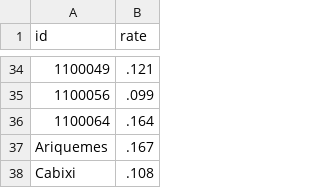
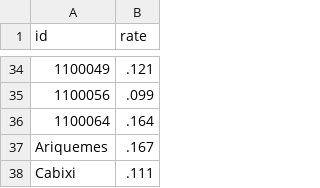
Before and after one commit to claytoncova/swarp, a TSV file: rondonia2.tsv, drawn as a sheet; only a part is shown, gaps mark what is left out.

Commit message:
Update rondonia2.tsv

```diff
--- a/rondonia2.tsv
+++ b/rondonia2.tsv
@@ -37,2 +37,2 @@ id	rate
 Ariquemes	 .167
-Cabixi	 .108
+Cabixi	 .111
```
